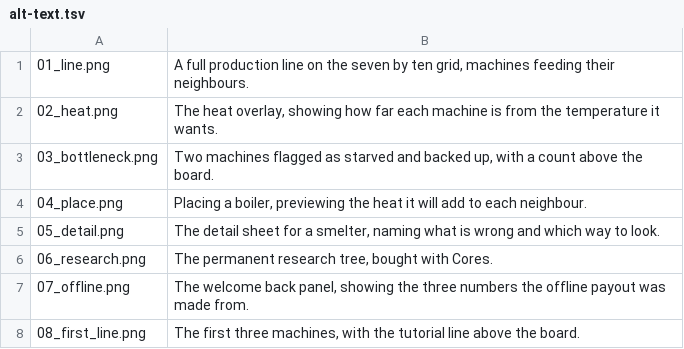
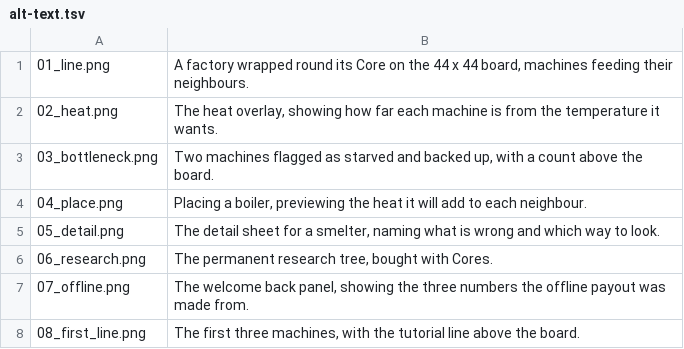
Before and after one commit to Furkiozknn/lodeworks, a TSV file: store/screenshots/alt-text.tsv, drawn as a sheet.

```diff
--- a/store/screenshots/alt-text.tsv
+++ b/store/screenshots/alt-text.tsv
@@ -1,2 +1,2 @@
-01_line.png	A full production line on the seven by ten grid, machines feeding their neighbours.
+01_line.png	A factory wrapped round its Core on the 44 x 44 board, machines feeding their neighbours.
 02_heat.png	The heat overlay, showing how far each machine is from the temperature it wants.
```
Also changed, not shown: 20 other files.
